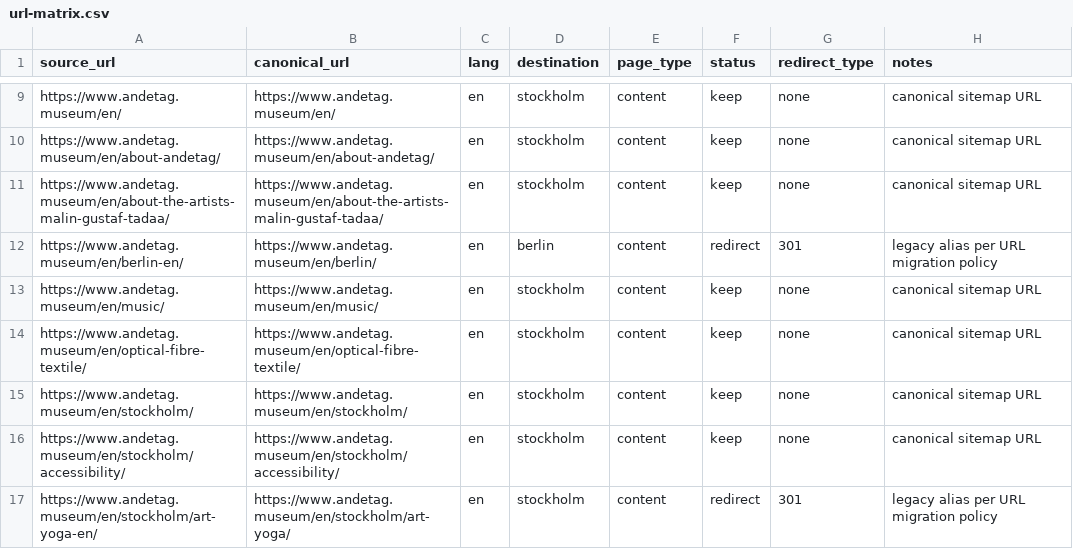
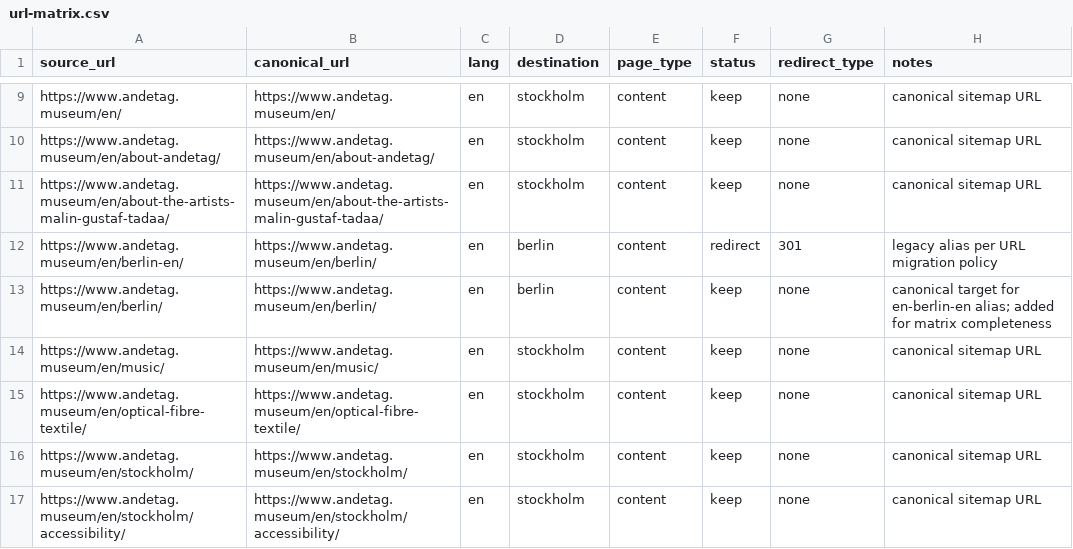
Before and after one commit to guff-se/andetag-web, a CSV file: docs/url-matrix.csv, drawn as a sheet; only a part is shown, gaps mark what is left out; the shorter side is filled out with more unchanged rows; the diff names each change by its address in the sheet, - before the commit and + after, or states it on an @@ line.

```diff
--- a/docs/url-matrix.csv
+++ b/docs/url-matrix.csv
+row 13: https://www.andetag.museum/en/berlin/ | https://www.andetag.museum/en/berlin/ | en | berlin | content | keep | none | canonical target for en-berlin-en alias; added for matrix completeness
```
Also changed, not shown: 27 other files.
